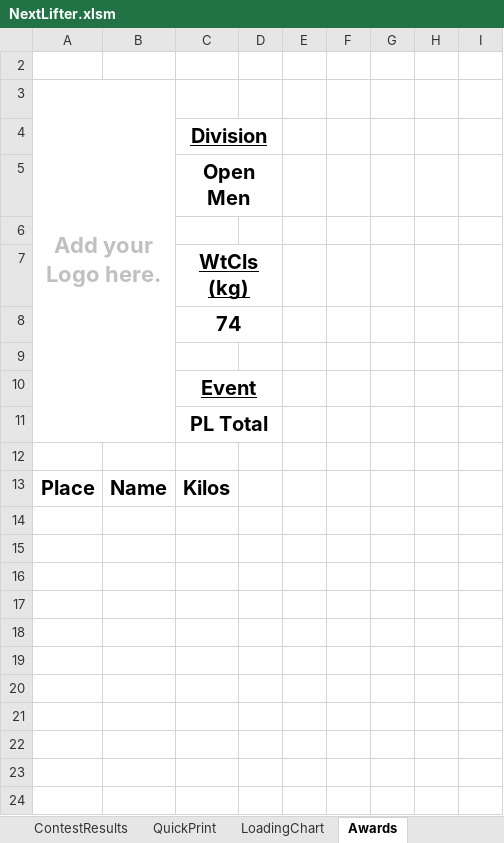
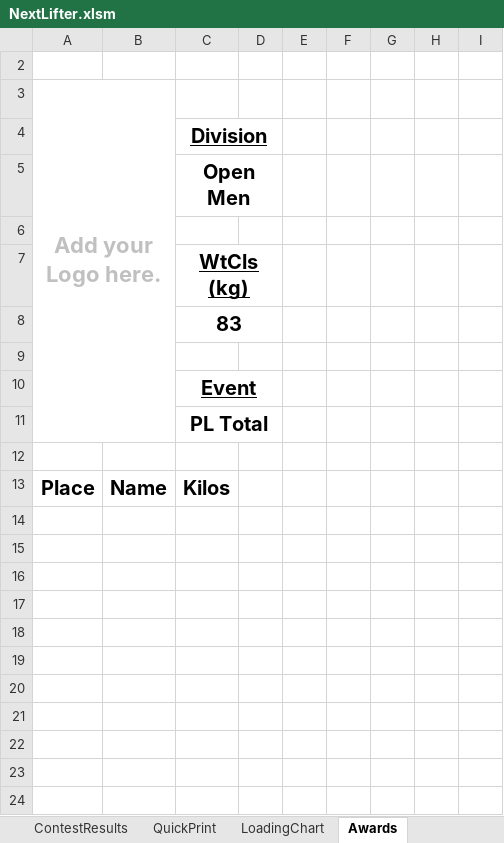
Before and after one commit to TianfuYun/NextLifter, an Excel workbook: NextLifter.xlsm, sheet Awards, drawn as a sheet; values as stored, in another font and other column widths than the file's, no borders; conditional formats not drawn; the diff names each change by its address in the sheet, - before the commit and + after, or states it on an @@ line.

```diff
--- a/NextLifter.xlsm (sheet Awards)
+++ b/NextLifter.xlsm (sheet Awards)
-C8: 74
+C8: 83
```
Also changed, not shown: sheet QuickPrint, sheet ContestResults, sheet Lifting, sheet Setup, hidden cells, charts or pictures, 1 other file.
